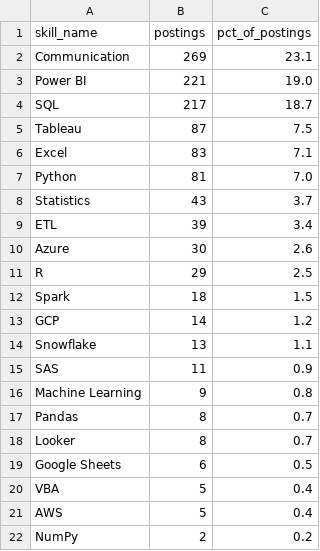
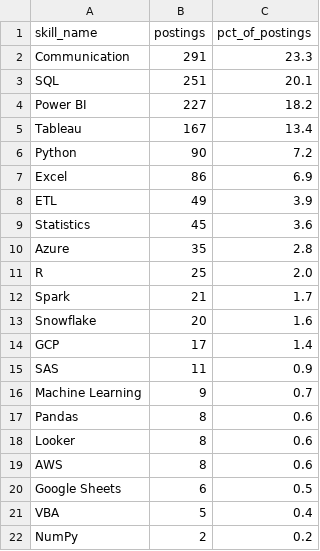
Before and after one commit to diyaajain/skillcompass-india, a CSV file: outputs/q1_skill_demand.csv, drawn as a sheet.

Commit message:
Update data/outputs and move tests
Clean and normalize posting_skills.csv (deduped/reordered and category fixes), regenerate jobs.db, and refresh analysis outputs (q1_skill_demand, q2_salary_by_skill, q3_skill_pairs, q4_postings_by_city) including PNGs/CSVs. Also move test_clean.py and test_extract.py into tests/ directory. These changes reflect updated/cleaned input data and recomputed artifacts.

```diff
--- a/outputs/q1_skill_demand.csv
+++ b/outputs/q1_skill_demand.csv
@@ -1,22 +1,22 @@
 skill_name,postings,pct_of_postings
-Communication,269,23.1
-Power BI,221,19.0
-SQL,217,18.7
-Tableau,87,7.5
-Excel,83,7.1
-Python,81,7.0
-Statistics,43,3.7
-ETL,39,3.4
-Azure,30,2.6
-R,29,2.5
-Spark,18,1.5
-GCP,14,1.2
-Snowflake,13,1.1
+Communication,291,23.3
+SQL,251,20.1
+Power BI,227,18.2
+Tableau,167,13.4
+Python,90,7.2
+Excel,86,6.9
+ETL,49,3.9
+Statistics,45,3.6
+Azure,35,2.8
+R,25,2.0
+Spark,21,1.7
+Snowflake,20,1.6
+GCP,17,1.4
 SAS,11,0.9
-Machine Learning,9,0.8
-Pandas,8,0.7
-Looker,8,0.7
+Machine Learning,9,0.7
+Pandas,8,0.6
+Looker,8,0.6
+AWS,8,0.6
 Google Sheets,6,0.5
 VBA,5,0.4
-AWS,5,0.4
 NumPy,2,0.2
```
Also changed, not shown: data/posting_skills.csv, outputs/q3_skill_pairs.csv, 7 other files.
